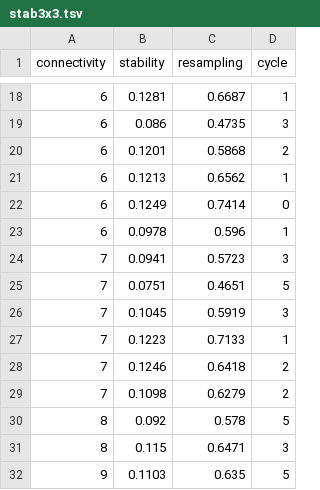
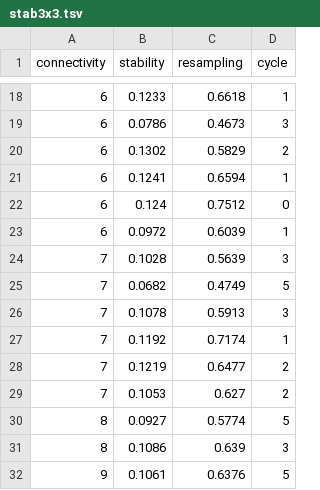
Before and after one commit to cameronraysmith/rbn, a TSV file: data/stab3x3.tsv, drawn as a sheet; only a part is shown, gaps mark what is left out; the diff covers the shown part only.

```diff
--- a/data/stab3x3.tsv
+++ b/data/stab3x3.tsv
@@ -18,15 +18,15 @@ connectivity	stability	resampling	cycle
-6	0.1281	0.6687	1
-6	0.086	0.4735	3
-6	0.1201	0.5868	2
-6	0.1213	0.6562	1
-6	0.1249	0.7414	0
-6	0.0978	0.596	1
-7	0.0941	0.5723	3
-7	0.0751	0.4651	5
-7	0.1045	0.5919	3
-7	0.1223	0.7133	1
-7	0.1246	0.6418	2
-7	0.1098	0.6279	2
-8	0.092	0.578	5
-8	0.115	0.6471	3
-9	0.1103	0.635	5
+6	0.1233	0.6618	1
+6	0.0786	0.4673	3
+6	0.1302	0.5829	2
+6	0.1241	0.6594	1
+6	0.124	0.7512	0
+6	0.0972	0.6039	1
+7	0.1028	0.5639	3
+7	0.0682	0.4749	5
+7	0.1078	0.5913	3
+7	0.1192	0.7174	1
+7	0.1219	0.6477	2
+7	0.1053	0.627	2
+8	0.0927	0.5774	5
+8	0.1086	0.639	3
+9	0.1061	0.6376	5
```
Also changed, not shown: 32 edited cells elsewhere in this file, 3 other files.
